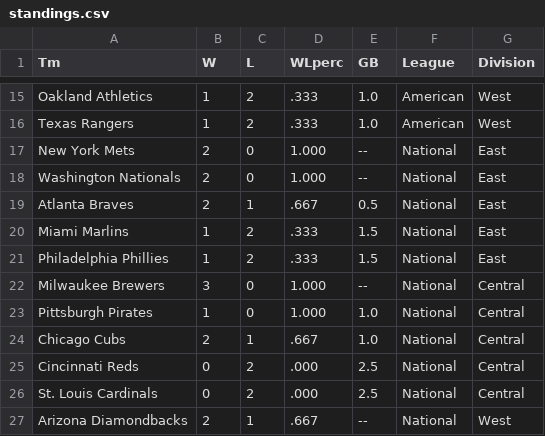
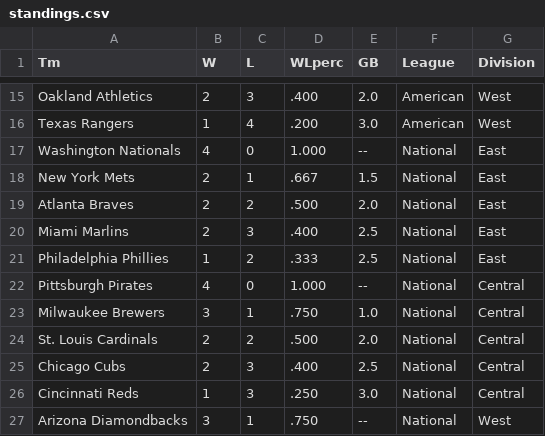
Before and after one commit to timbroderick/pybaseball, a CSV file: csv/standings.csv, drawn as a sheet; only a part is shown, gaps mark what is left out; removed rows and columns are numbered as before the commit, all else as after; the diff covers the shown part only; the diff names each change by its address in the sheet, - before the commit and + after, or states it on an @@ line.

```diff
--- a/csv/standings.csv
+++ b/csv/standings.csv
-B15 (W): 1
+B15 (W): 2
-C15 (L): 2
+C15 (L): 3
-D15 (WLperc): .333
+D15 (WLperc): .400
-E15 (GB): 1.0
+E15 (GB): 2.0
-C16 (L): 2
+C16 (L): 4
-D16 (WLperc): .333
+D16 (WLperc): .200
-E16 (GB): 1.0
+E16 (GB): 3.0
-row 17: New York Mets | 2 | 0 | 1.000 | -- | National | East
-B17 (W): 2
+B17 (W): 4
+row 18: New York Mets | 2 | 1 | .667 | 1.5 | National | East
-C19 (L): 1
+C19 (L): 2
-D19 (WLperc): .667
+D19 (WLperc): .500
-E19 (GB): 0.5
+E19 (GB): 2.0
-B20 (W): 1
+B20 (W): 2
-C20 (L): 2
+C20 (L): 3
-D20 (WLperc): .333
+D20 (WLperc): .400
-E20:E21 (GB): 1.5
+E20:E21 (GB): 2.5
-row 22: Milwaukee Brewers | 3 | 0 | 1.000 | -- | National | Central
-B22 (W): 1
+B22 (W): 4
-E22 (GB): 1.0
+E22 (GB): --
+row 23: Milwaukee Brewers | 3 | 1 | .750 | 1.0 | National | Central
+row 24: St. Louis Cardinals | 2 | 2 | .500 | 2.0 | National | Central
-C25 (L): 1
+C25 (L): 3
-D25 (WLperc): .667
+D25 (WLperc): .400
-E25 (GB): 1.0
+E25 (GB): 2.5
-B26 (W): 0
+B26 (W): 1
-C26 (L): 2
+C26 (L): 3
-D26 (WLperc): .000
+D26 (WLperc): .250
-E26 (GB): 2.5
+E26 (GB): 3.0
-row 26: St. Louis Cardinals | 0 | 2 | .000 | 2.5 | National | Central
-B27 (W): 2
+B27 (W): 3
-D27 (WLperc): .667
+D27 (WLperc): .750
```
Also changed, not shown: 3 added rows, 3 removed rows and 36 edited cells elsewhere in this file, 3 other files.
